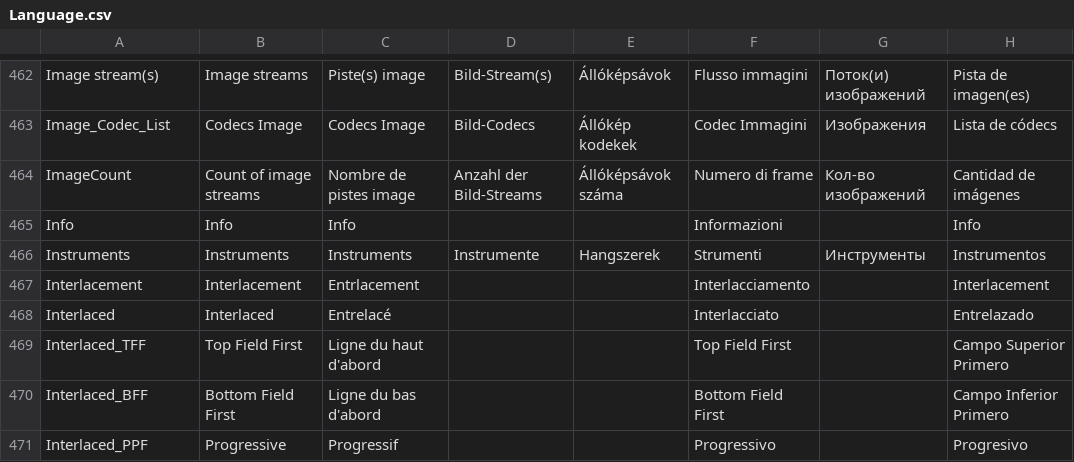
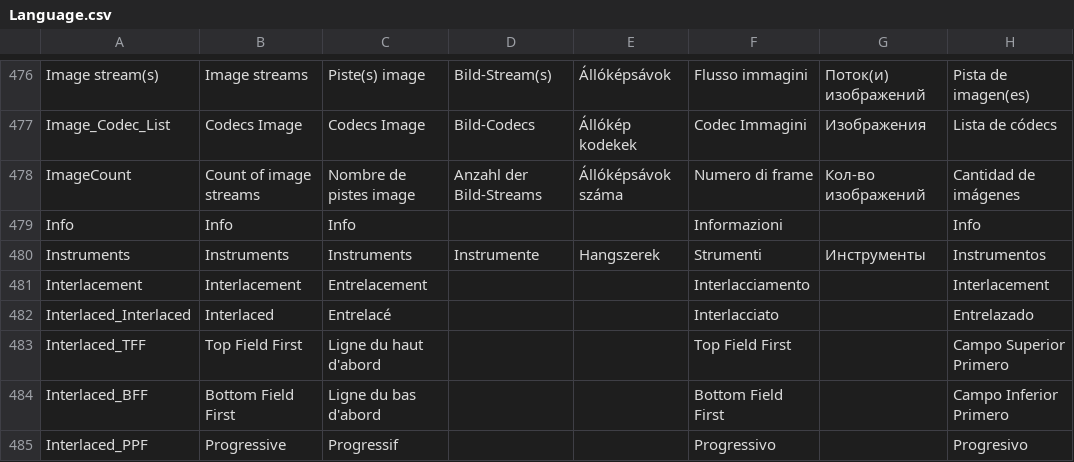
Before and after one commit to beppec56/MediaInfo-git_svn, a CSV file: Source/Ressource/Language.csv, drawn as a sheet; only a part is shown, gaps mark what is left out; addresses are those after the commit; the diff covers the shown part only; the diff names each change by its address in the sheet, - before the commit and + after, or states it on an @@ line.

```diff
--- a/Source/Ressource/Language.csv
+++ b/Source/Ressource/Language.csv
-C481: Entrlacement
+C481: Entrelacement
-A482: Interlaced
+A482: Interlaced_Interlaced
```
Also changed, not shown: 18 added rows, 1 removed row and 2 edited cells elsewhere in this file, Source/Ressource/Plugin/Language/en.csv, Source/Ressource/Plugin/Language/fr.csv, 27 other files.
